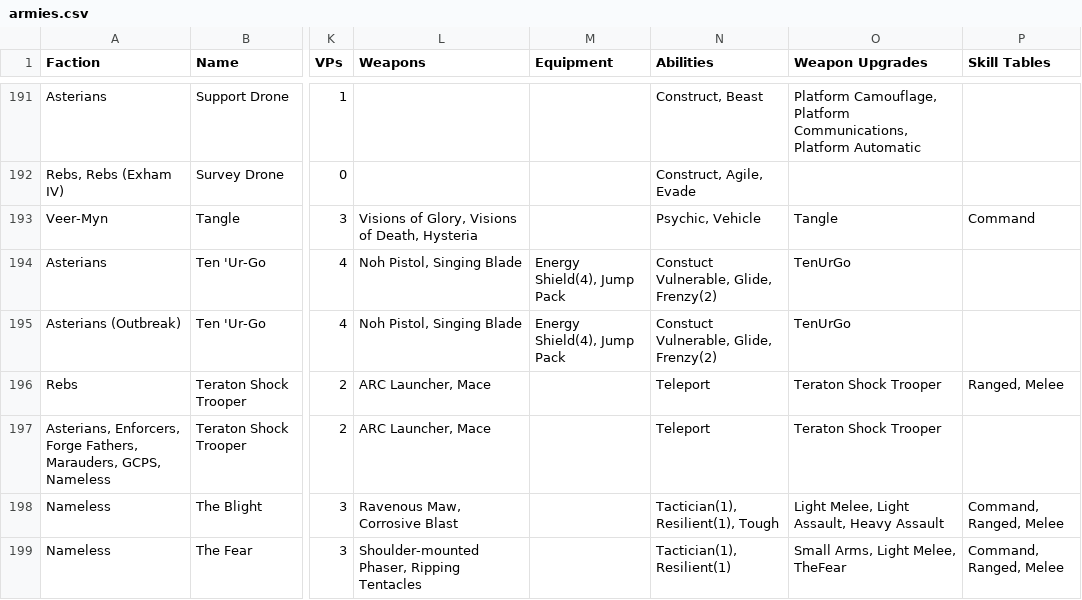
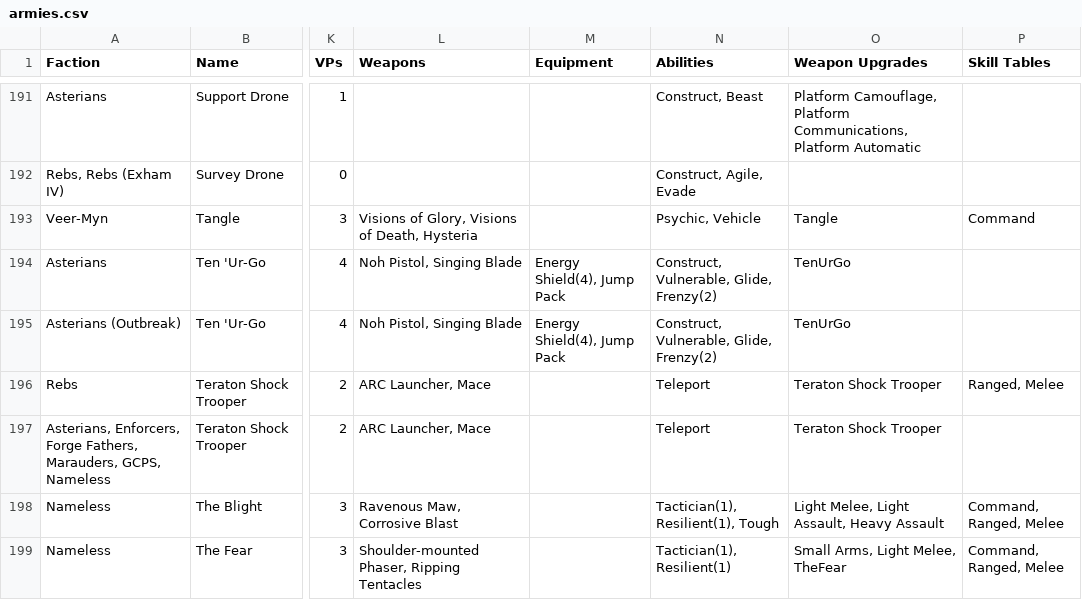
Before and after one commit to tuxBurner/deadzone-rooster, a CSV file: conf/deadzone/armies.csv, drawn as a sheet; only a part is shown, gaps mark what is left out; the diff names each change by its address in the sheet, - before the commit and + after, or states it on an @@ line.

```diff
--- a/conf/deadzone/armies.csv
+++ b/conf/deadzone/armies.csv
-N194:N195 (Abilities): Constuct Vulnerable, Glide, Frenzy(2)
+N194:N195 (Abilities): Construct, Vulnerable, Glide, Frenzy(2)
```
Also changed, not shown: conf/deadzone/weapons.csv, 4 other files.
